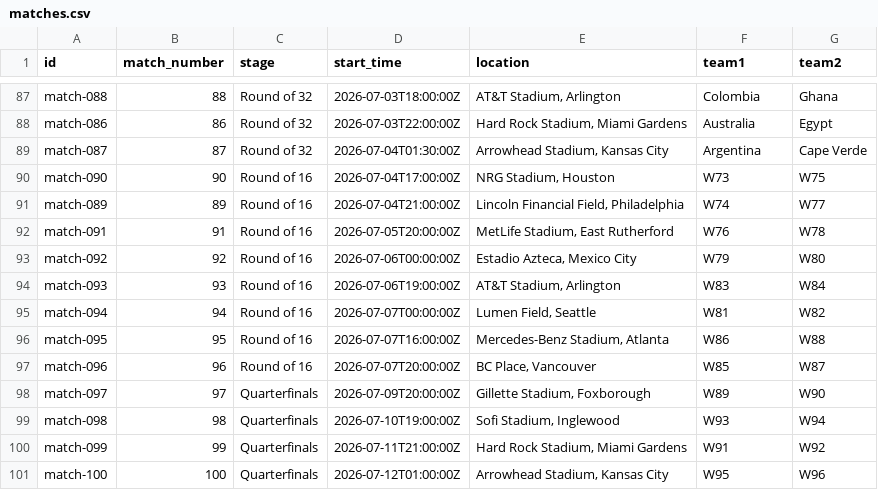
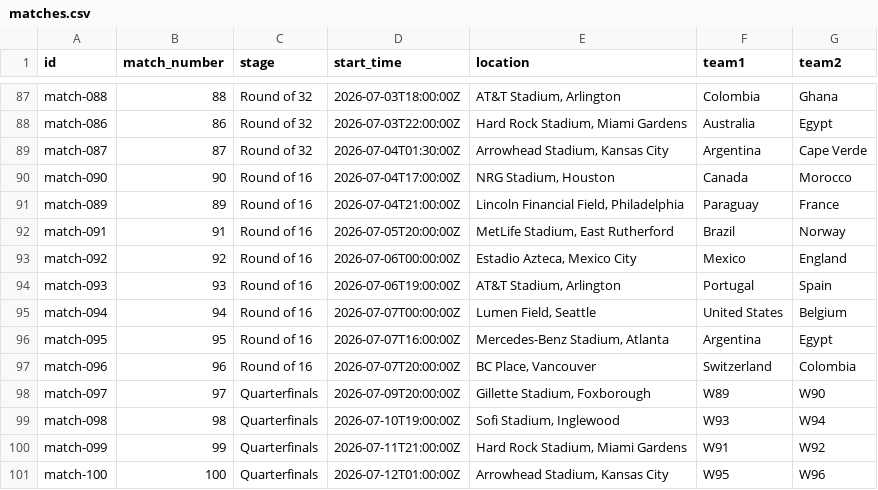
Before and after one commit to Barderus/Final_Whistle, a CSV file: public/matches.csv, drawn as a sheet; only a part is shown, gaps mark what is left out.

Commit message:
Update Round of 16 match teams

```diff
--- a/public/matches.csv
+++ b/public/matches.csv
@@ -89,10 +89,10 @@ match-086,86,Round of 32,2026-07-03T22:00:00Z,"Hard Rock Stadium, Miami Gardens"
 match-087,87,Round of 32,2026-07-04T01:30:00Z,"Arrowhead Stadium, Kansas City",Argentina,Cape Verde
-match-090,90,Round of 16,2026-07-04T17:00:00Z,"NRG Stadium, Houston",W73,W75
-match-089,89,Round of 16,2026-07-04T21:00:00Z,"Lincoln Financial Field, Philadelphia",W74,W77
-match-091,91,Round of 16,2026-07-05T20:00:00Z,"MetLife Stadium, East Rutherford",W76,W78
-match-092,92,Round of 16,2026-07-06T00:00:00Z,"Estadio Azteca, Mexico City",W79,W80
-match-093,93,Round of 16,2026-07-06T19:00:00Z,"AT&T Stadium, Arlington",W83,W84
-match-094,94,Round of 16,2026-07-07T00:00:00Z,"Lumen Field, Seattle",W81,W82
-match-095,95,Round of 16,2026-07-07T16:00:00Z,"Mercedes-Benz Stadium, Atlanta",W86,W88
-match-096,96,Round of 16,2026-07-07T20:00:00Z,"BC Place, Vancouver",W85,W87
+match-090,90,Round of 16,2026-07-04T17:00:00Z,"NRG Stadium, Houston",Canada,Morocco
+match-089,89,Round of 16,2026-07-04T21:00:00Z,"Lincoln Financial Field, Philadelphia",Paraguay,France
+match-091,91,Round of 16,2026-07-05T20:00:00Z,"MetLife Stadium, East Rutherford",Brazil,Norway
+match-092,92,Round of 16,2026-07-06T00:00:00Z,"Estadio Azteca, Mexico City",Mexico,England
+match-093,93,Round of 16,2026-07-06T19:00:00Z,"AT&T Stadium, Arlington",Portugal,Spain
+match-094,94,Round of 16,2026-07-07T00:00:00Z,"Lumen Field, Seattle",United States,Belgium
+match-095,95,Round of 16,2026-07-07T16:00:00Z,"Mercedes-Benz Stadium, Atlanta",Argentina,Egypt
+match-096,96,Round of 16,2026-07-07T20:00:00Z,"BC Place, Vancouver",Switzerland,Colombia
 match-097,97,Quarterfinals,2026-07-09T20:00:00Z,"Gillette Stadium, Foxborough",W89,W90
```
